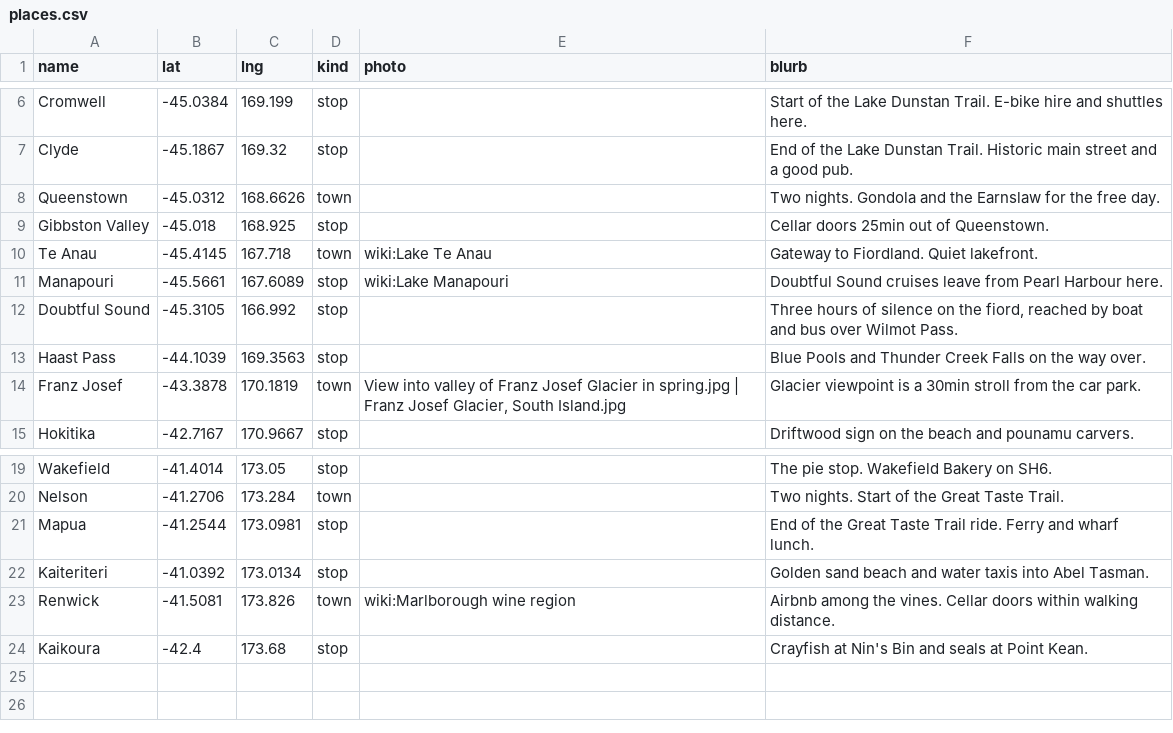
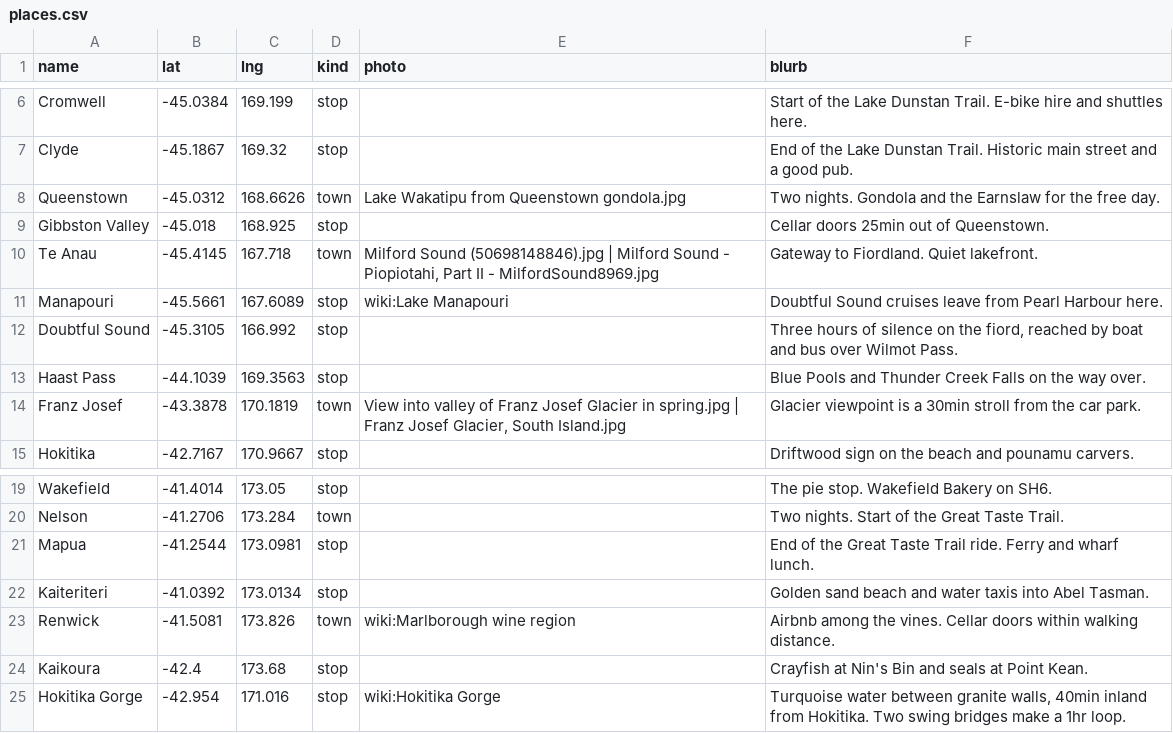
Before and after one commit to lukexyz/aotearoa-26, a CSV file: data/places.csv, drawn as a sheet; only a part is shown, gaps mark what is left out.

```diff
--- a/data/places.csv
+++ b/data/places.csv
@@ -7,5 +7,5 @@ Cromwell,-45.0384,169.199,stop,,Start of the Lake Dunstan Trail. E-bike hire and
 Clyde,-45.1867,169.32,stop,,End of the Lake Dunstan Trail. Historic main street and a good pub.
-Queenstown,-45.0312,168.6626,town,,Two nights. Gondola and the Earnslaw for the free day.
+Queenstown,-45.0312,168.6626,town,Lake Wakatipu from Queenstown gondola.jpg,Two nights. Gondola and the Earnslaw for the free day.
 Gibbston Valley,-45.018,168.925,stop,,Cellar doors 25min out of Queenstown.
-Te Anau,-45.4145,167.718,town,wiki:Lake Te Anau,Gateway to Fiordland. Quiet lakefront.
+Te Anau,-45.4145,167.718,town,"Milford Sound (50698148846).jpg | Milford Sound - Piopiotahi, Part II - MilfordSound8969.jpg",Gateway to Fiordland. Quiet lakefront.
 Manapouri,-45.5661,167.6089,stop,wiki:Lake Manapouri,Doubtful Sound cruises leave from Pearl Harbour here.
@@ -24 +24,2 @@ Renwick,-41.5081,173.826,town,wiki:Marlborough wine region,Airbnb among the vine
 Kaikoura,-42.4,173.68,stop,,Crayfish at Nin's Bin and seals at Point Kean.
+Hokitika Gorge,-42.954,171.016,stop,wiki:Hokitika Gorge,"Turquoise water between granite walls, 40min inland from Hokitika. Two swing bridges make a 1hr loop."
```
Also changed, not shown: 1 other file.
